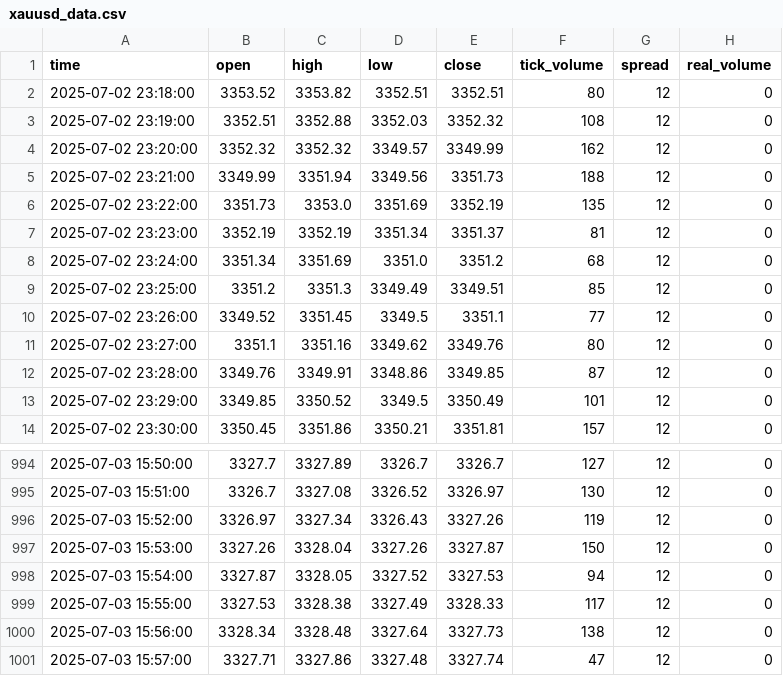
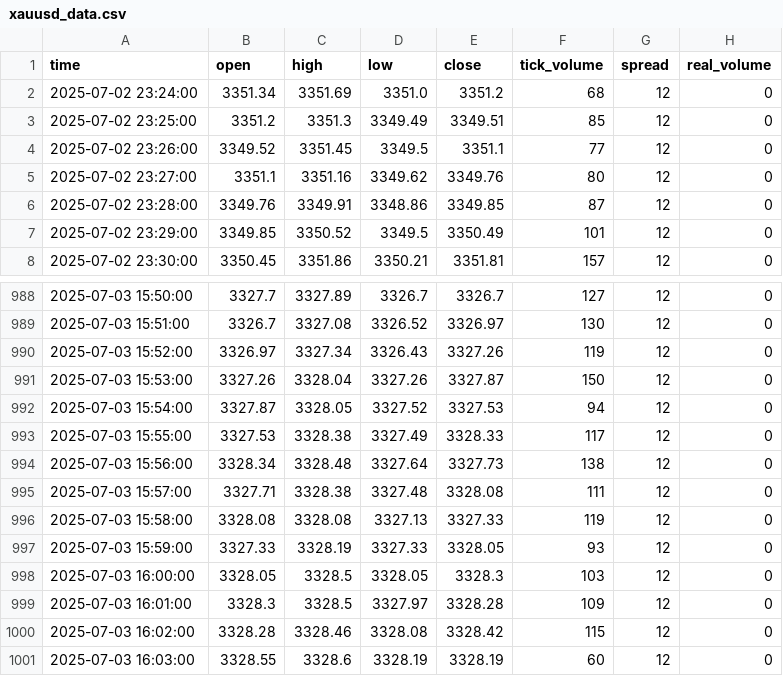
Before and after one commit to romeofx/Usdaud_forecast, a CSV file: xauusd_data.csv, drawn as a sheet; only a part is shown, gaps mark what is left out.

Commit message:
Update xauusd_data.csv - 2025-07-03 17:03:33

```diff
--- a/xauusd_data.csv
+++ b/xauusd_data.csv
@@ -1,8 +1,2 @@
 time,open,high,low,close,tick_volume,spread,real_volume
-2025-07-02 23:18:00,3353.52,3353.82,3352.51,3352.51,80,12,0
-2025-07-02 23:19:00,3352.51,3352.88,3352.03,3352.32,108,12,0
-2025-07-02 23:20:00,3352.32,3352.32,3349.57,3349.99,162,12,0
-2025-07-02 23:21:00,3349.99,3351.94,3349.56,3351.73,188,12,0
-2025-07-02 23:22:00,3351.73,3353.0,3351.69,3352.19,135,12,0
-2025-07-02 23:23:00,3352.19,3352.19,3351.34,3351.37,81,12,0
 2025-07-02 23:24:00,3351.34,3351.69,3351.0,3351.2,68,12,0
@@ -1000,2 +994,8 @@ time,open,high,low,close,tick_volume,spread,real_volume
 2025-07-03 15:56:00,3328.34,3328.48,3327.64,3327.73,138,12,0
-2025-07-03 15:57:00,3327.71,3327.86,3327.48,3327.74,47,12,0
+2025-07-03 15:57:00,3327.71,3328.38,3327.48,3328.08,111,12,0
+2025-07-03 15:58:00,3328.08,3328.08,3327.13,3327.33,119,12,0
+2025-07-03 15:59:00,3327.33,3328.19,3327.33,3328.05,93,12,0
+2025-07-03 16:00:00,3328.05,3328.5,3328.05,3328.3,103,12,0
+2025-07-03 16:01:00,3328.3,3328.5,3327.97,3328.28,109,12,0
+2025-07-03 16:02:00,3328.28,3328.46,3328.08,3328.42,115,12,0
+2025-07-03 16:03:00,3328.55,3328.6,3328.19,3328.19,60,12,0
```
